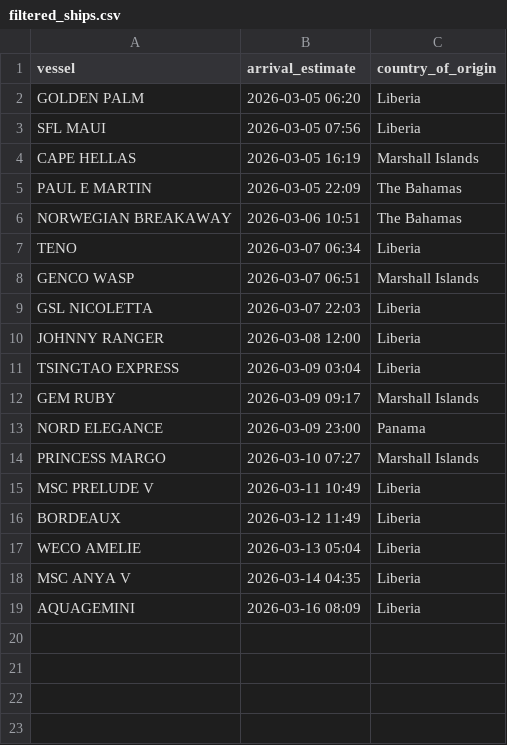
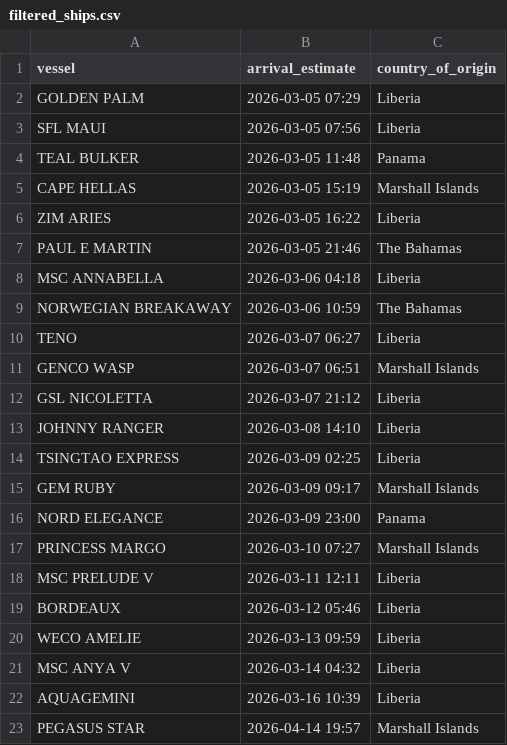
Before and after one commit to natalierjonas/FOC_NYC, a CSV file: filtered_ships.csv, drawn as a sheet.

```diff
--- a/filtered_ships.csv
+++ b/filtered_ships.csv
@@ -1,12 +1,15 @@
 vessel,arrival_estimate,country_of_origin
-GOLDEN PALM,2026-03-05 06:20,Liberia
+GOLDEN PALM,2026-03-05 07:29,Liberia
 SFL MAUI,2026-03-05 07:56,Liberia
-CAPE HELLAS,2026-03-05 16:19,Marshall Islands
-PAUL E MARTIN,2026-03-05 22:09,The Bahamas
-NORWEGIAN BREAKAWAY,2026-03-06 10:51,The Bahamas
-TENO,2026-03-07 06:34,Liberia
+TEAL BULKER,2026-03-05 11:48,Panama
+CAPE HELLAS,2026-03-05 15:19,Marshall Islands
+ZIM ARIES,2026-03-05 16:22,Liberia
+PAUL E MARTIN,2026-03-05 21:46,The Bahamas
+MSC ANNABELLA,2026-03-06 04:18,Liberia
+NORWEGIAN BREAKAWAY,2026-03-06 10:59,The Bahamas
+TENO,2026-03-07 06:27,Liberia
 GENCO WASP,2026-03-07 06:51,Marshall Islands
-GSL NICOLETTA,2026-03-07 22:03,Liberia
-JOHNNY RANGER,2026-03-08 12:00,Liberia
-TSINGTAO EXPRESS,2026-03-09 03:04,Liberia
+GSL NICOLETTA,2026-03-07 21:12,Liberia
+JOHNNY RANGER,2026-03-08 14:10,Liberia
+TSINGTAO EXPRESS,2026-03-09 02:25,Liberia
 GEM RUBY,2026-03-09 09:17,Marshall Islands
@@ -14,6 +17,7 @@ NORD ELEGANCE,2026-03-09 23:00,Panama
 PRINCESS MARGO,2026-03-10 07:27,Marshall Islands
-MSC PRELUDE V,2026-03-11 10:49,Liberia
-BORDEAUX,2026-03-12 11:49,Liberia
-WECO AMELIE,2026-03-13 05:04,Liberia
-MSC ANYA V,2026-03-14 04:35,Liberia
-AQUAGEMINI,2026-03-16 08:09,Liberia
+MSC PRELUDE V,2026-03-11 12:11,Liberia
+BORDEAUX,2026-03-12 05:46,Liberia
+WECO AMELIE,2026-03-13 09:59,Liberia
+MSC ANYA V,2026-03-14 04:32,Liberia
+AQUAGEMINI,2026-03-16 10:39,Liberia
+PEGASUS STAR,2026-04-14 19:57,Marshall Islands
```
Also changed, not shown: ships_estimates_fixed.csv.
